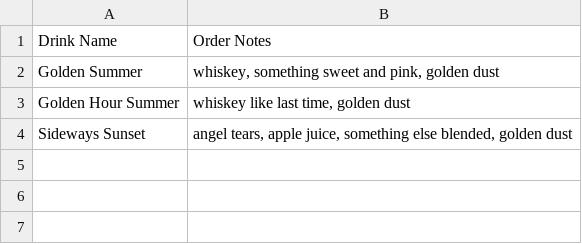
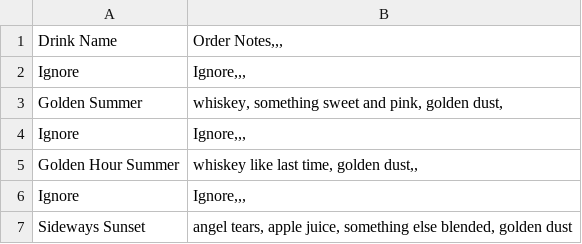
Before and after one commit to openalphausc/bet, a CSV file: Assets/Text/Order Files/KateOrders.csv, drawn as a sheet.

```diff
--- a/Assets/Text/Order Files/KateOrders.csv
+++ b/Assets/Text/Order Files/KateOrders.csv
@@ -1,4 +1,7 @@
-Drink Name;Order Notes
-Golden Summer;whiskey, something sweet and pink, golden dust
-Golden Hour Summer;whiskey like last time, golden dust
+Drink Name;Order Notes,,,
+Ignore;Ignore,,,
+Golden Summer;whiskey, something sweet and pink, golden dust,
+Ignore;Ignore,,,
+Golden Hour Summer;whiskey like last time, golden dust,,
+Ignore;Ignore,,,
 Sideways Sunset;angel tears, apple juice, something else blended, golden dust
```
Also changed, not shown: Assets/Text/Order Files/EldritchOrders.csv, Assets/Text/Order Files/GalahadtheDragonbornOrders.csv, 26 other files.
